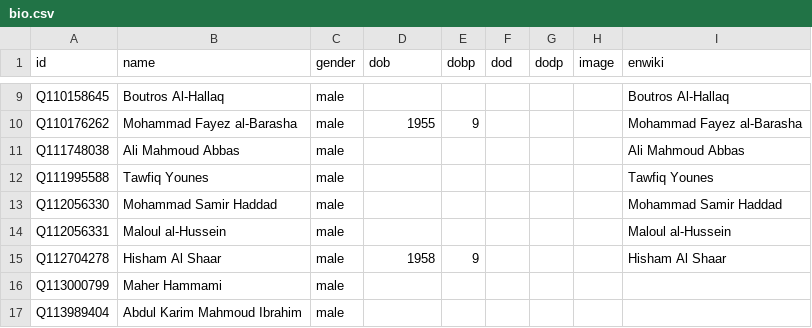
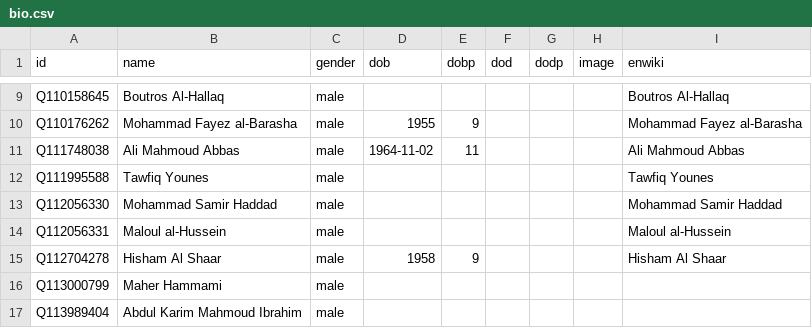
Before and after one commit to every-politician-scrapers/syria, a CSV file: html/bio.csv, drawn as a sheet; only a part is shown, gaps mark what is left out.

Commit message:
PCB update

```diff
--- a/html/bio.csv
+++ b/html/bio.csv
@@ -10,3 +10,3 @@ Q110158645,Boutros Al-Hallaq,male,,,,,,Boutros Al-Hallaq
 Q110176262,Mohammad Fayez al-Barasha,male,1955,9,,,,Mohammad Fayez al-Barasha
-Q111748038,Ali Mahmoud Abbas,male,,,,,,Ali Mahmoud Abbas
+Q111748038,Ali Mahmoud Abbas,male,1964-11-02,11,,,,Ali Mahmoud Abbas
 Q111995588,Tawfiq Younes,male,,,,,,Tawfiq Younes
```
